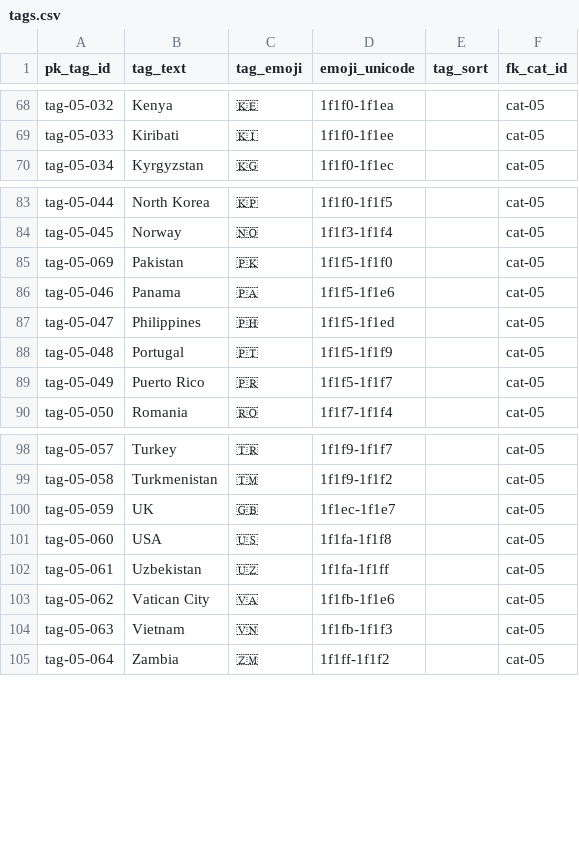
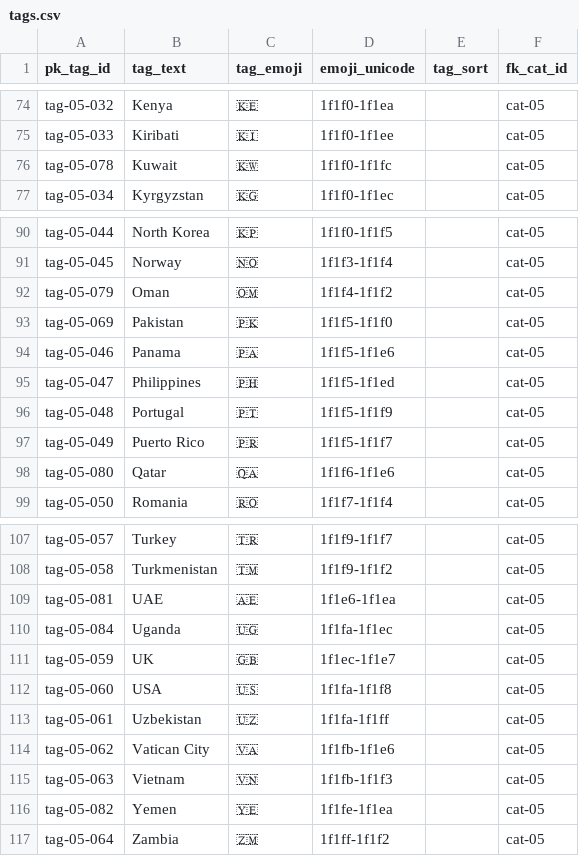
Before and after one commit to aewshopping/history-books-lite, a CSV file: data/tags.csv, drawn as a sheet; only a part is shown, gaps mark what is left out; the diff covers the shown part only; the diff names each change by its address in the sheet, - before the commit and + after, or states it on an @@ line.

```diff
--- a/data/tags.csv
+++ b/data/tags.csv
+row 76: tag-05-078 | Kuwait | 🇰🇼 | 1f1f0-1f1fc |  | cat-05
+row 92: tag-05-079 | Oman | 🇴🇲 | 1f1f4-1f1f2 |  | cat-05
+row 98: tag-05-080 | Qatar | 🇶🇦 | 1f1f6-1f1e6 |  | cat-05
+row 109: tag-05-081 | UAE | 🇦🇪 | 1f1e6-1f1ea |  | cat-05
+row 110: tag-05-084 | Uganda | 🇺🇬 | 1f1fa-1f1ec |  | cat-05
+row 116: tag-05-082 | Yemen | 🇾🇪 | 1f1fe-1f1ea |  | cat-05
```
Also changed, not shown: 6 added rows and 8 edited cells elsewhere in this file, 3 other files.
